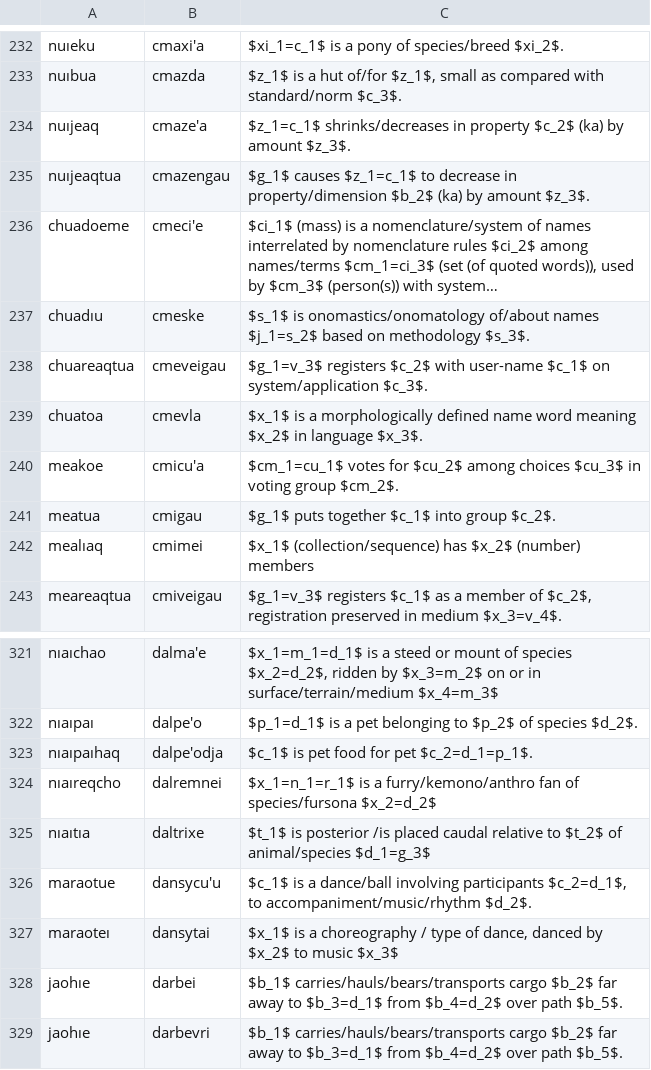
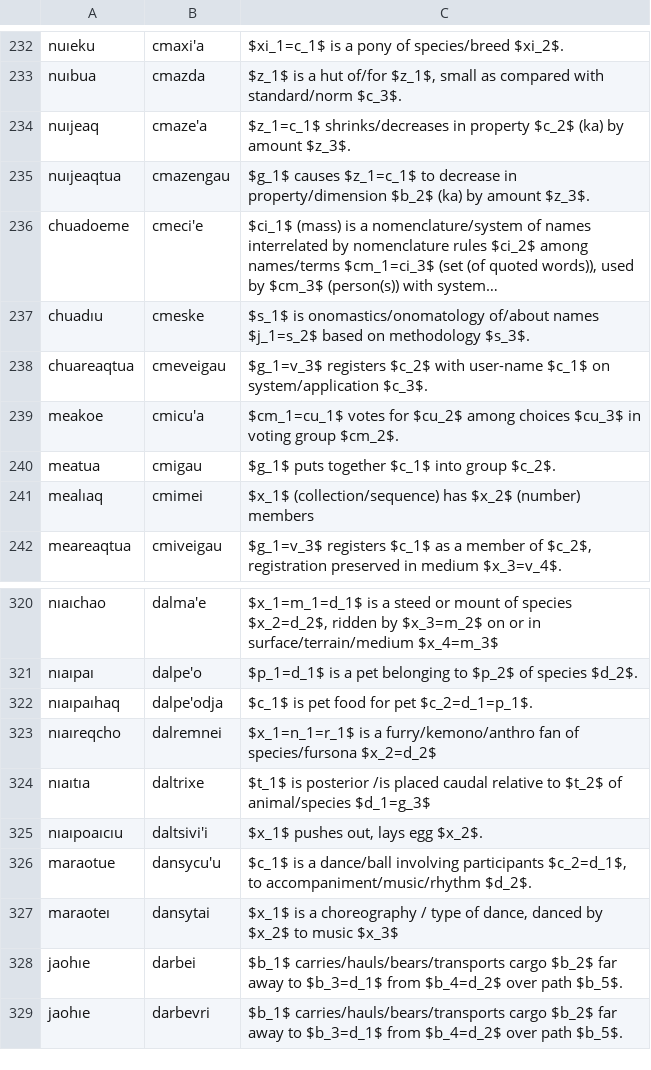
Before and after one commit to mi2ebi/jvoaq, a TSV file: metoame.tsv, drawn as a sheet; only a part is shown, gaps mark what is left out; long unchanged cells end in ….

```diff
--- a/metoame.tsv
+++ b/metoame.tsv
@@ -238,3 +238,2 @@ chuadıu	cmeske	$s_1$ is onomastics/onomatology of/about names $j_1=s_2$ based o
 chuareaqtua	cmeveigau	$g_1=v_3$ registers $c_2$ with user-name $c_1$ on system/application $c_3$.
-chuatoa	cmevla	$x_1$ is a morphologically defined name word meaning $x_2$ in language $x_3$.
 meakoe	cmicu'a	$cm_1=cu_1$ votes for $cu_2$ among choices $cu_3$ in voting group $cm_2$.
@@ -325,2 +324,3 @@ nıaıreqcho	dalremnei	$x_1=n_1=r_1$ is a furry/kemono/anthro fan of species/fur
 nıaıtıa	daltrixe	$t_1$ is posterior /is placed caudal relative to $t_2$ of animal/species $d_1=g_3$
+nıaıpoaıcıu	daltsivi'i	$x_1$ pushes out, lays egg $x_2$.
 maraotue	dansycu'u	$c_1$ is a dance/ball involving participants $c_2=d_1$, to accompaniment/music/rhythm $d_2$.
```
Also changed, not shown: 2 other files.
